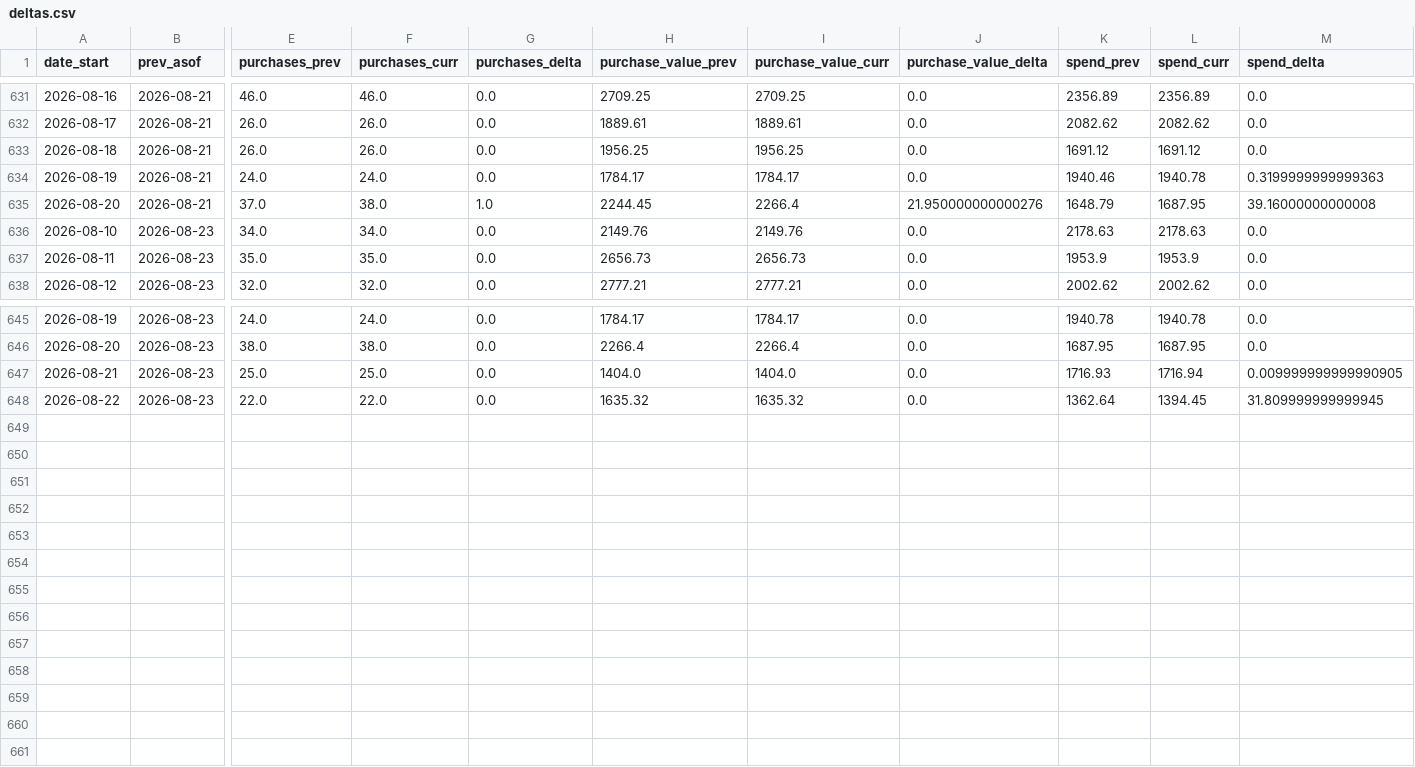
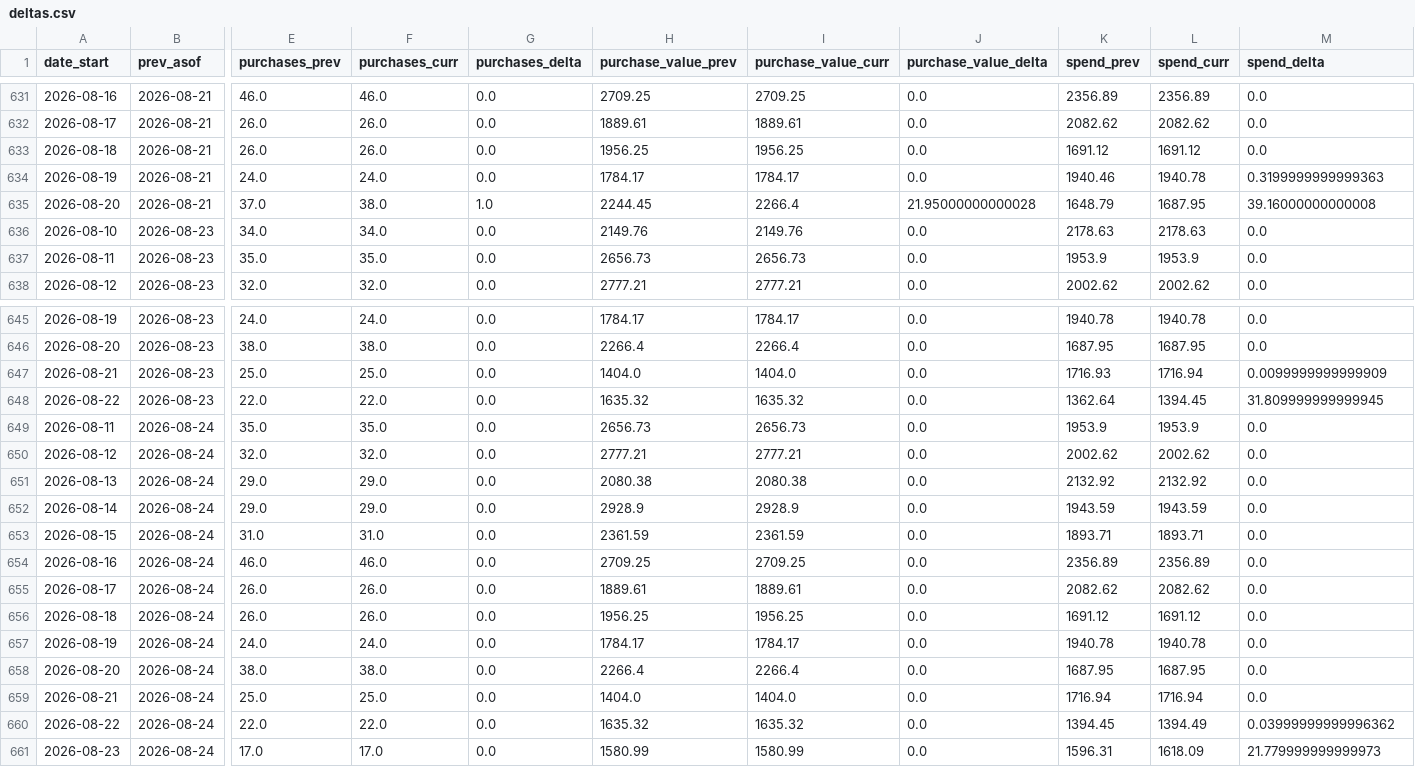
Before and after one commit to gideonscha/notmyfault, a CSV file: data/meta/backfill_observations/deltas.csv, drawn as a sheet; only a part is shown, gaps mark what is left out; rows hold the shown columns only; the diff names each change by its address in the sheet, - before the commit and + after, or states it on an @@ line.

```diff
--- a/data/meta/backfill_observations/deltas.csv
+++ b/data/meta/backfill_observations/deltas.csv
-J635 (purchase_value_delta): 21.950000000000276
+J635 (purchase_value_delta): 21.95000000000028
-M647 (spend_delta): 0.009999999999990905
+M647 (spend_delta): 0.0099999999999909
+row 649: 2026-08-11 | 2026-08-24 | 35.0 | 35.0 | 0.0 | 2656.73 | 2656.73 | 0.0 | 1953.9 | 1953.9 | 0.0
+row 650: 2026-08-12 | 2026-08-24 | 32.0 | 32.0 | 0.0 | 2777.21 | 2777.21 | 0.0 | 2002.62 | 2002.62 | 0.0
+row 651: 2026-08-13 | 2026-08-24 | 29.0 | 29.0 | 0.0 | 2080.38 | 2080.38 | 0.0 | 2132.92 | 2132.92 | 0.0
+row 652: 2026-08-14 | 2026-08-24 | 29.0 | 29.0 | 0.0 | 2928.9 | 2928.9 | 0.0 | 1943.59 | 1943.59 | 0.0
+row 653: 2026-08-15 | 2026-08-24 | 31.0 | 31.0 | 0.0 | 2361.59 | 2361.59 | 0.0 | 1893.71 | 1893.71 | 0.0
+row 654: 2026-08-16 | 2026-08-24 | 46.0 | 46.0 | 0.0 | 2709.25 | 2709.25 | 0.0 | 2356.89 | 2356.89 | 0.0
+row 655: 2026-08-17 | 2026-08-24 | 26.0 | 26.0 | 0.0 | 1889.61 | 1889.61 | 0.0 | 2082.62 | 2082.62 | 0.0
+row 656: 2026-08-18 | 2026-08-24 | 26.0 | 26.0 | 0.0 | 1956.25 | 1956.25 | 0.0 | 1691.12 | 1691.12 | 0.0
+row 657: 2026-08-19 | 2026-08-24 | 24.0 | 24.0 | 0.0 | 1784.17 | 1784.17 | 0.0 | 1940.78 | 1940.78 | 0.0
+row 658: 2026-08-20 | 2026-08-24 | 38.0 | 38.0 | 0.0 | 2266.4 | 2266.4 | 0.0 | 1687.95 | 1687.95 | 0.0
+row 659: 2026-08-21 | 2026-08-24 | 25.0 | 25.0 | 0.0 | 1404.0 | 1404.0 | 0.0 | 1716.94 | 1716.94 | 0.0
+row 660: 2026-08-22 | 2026-08-24 | 22.0 | 22.0 | 0.0 | 1635.32 | 1635.32 | 0.0 | 1394.45 | 1394.49 | 0.03999999999996362
+row 661: 2026-08-23 | 2026-08-24 | 17.0 | 17.0 | 0.0 | 1580.99 | 1580.99 | 0.0 | 1596.31 | 1618.09 | 21.779999999999973
```
Also changed, not shown: data/meta/account_daily.csv, data/meta/account_daily_demo.csv, 9 other files.
